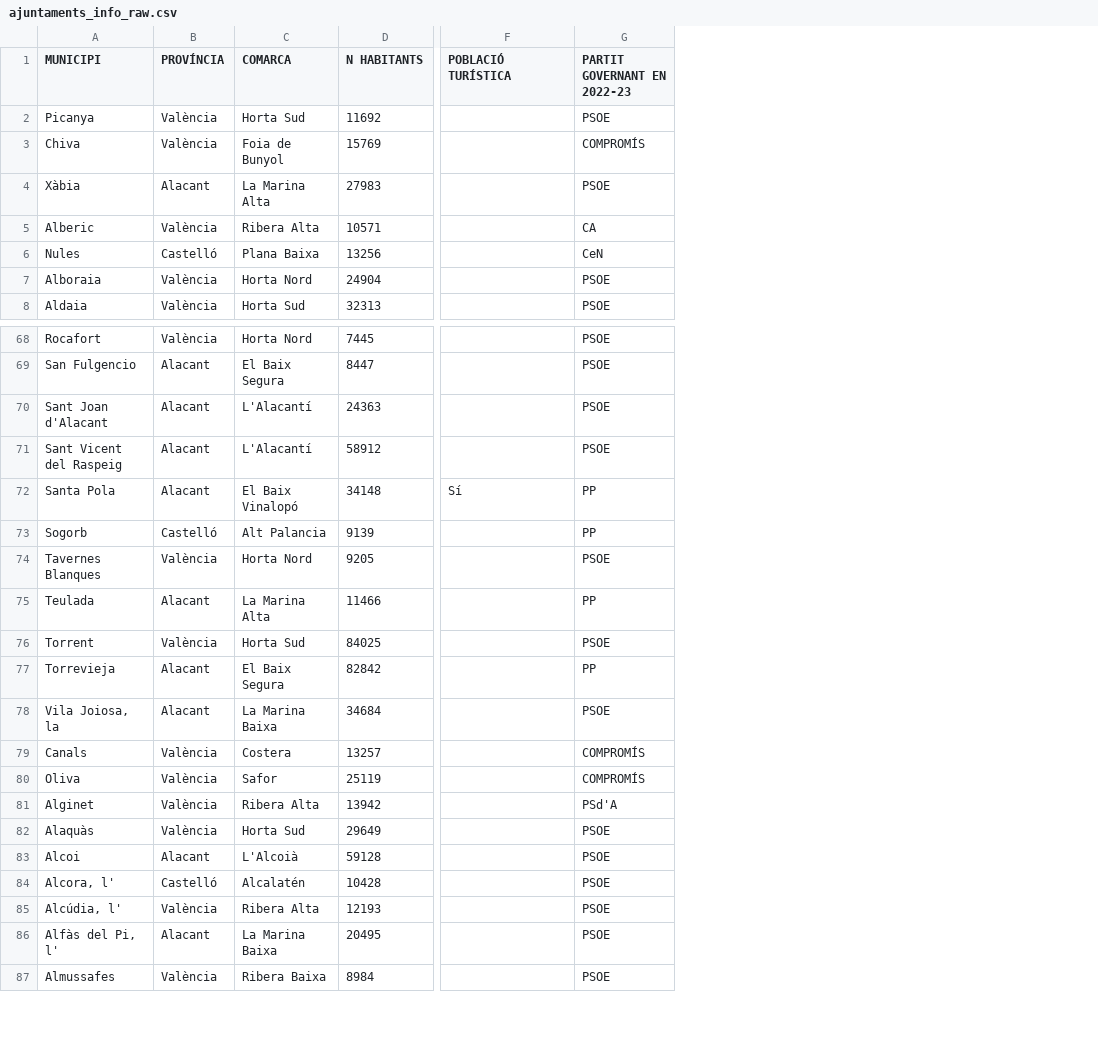
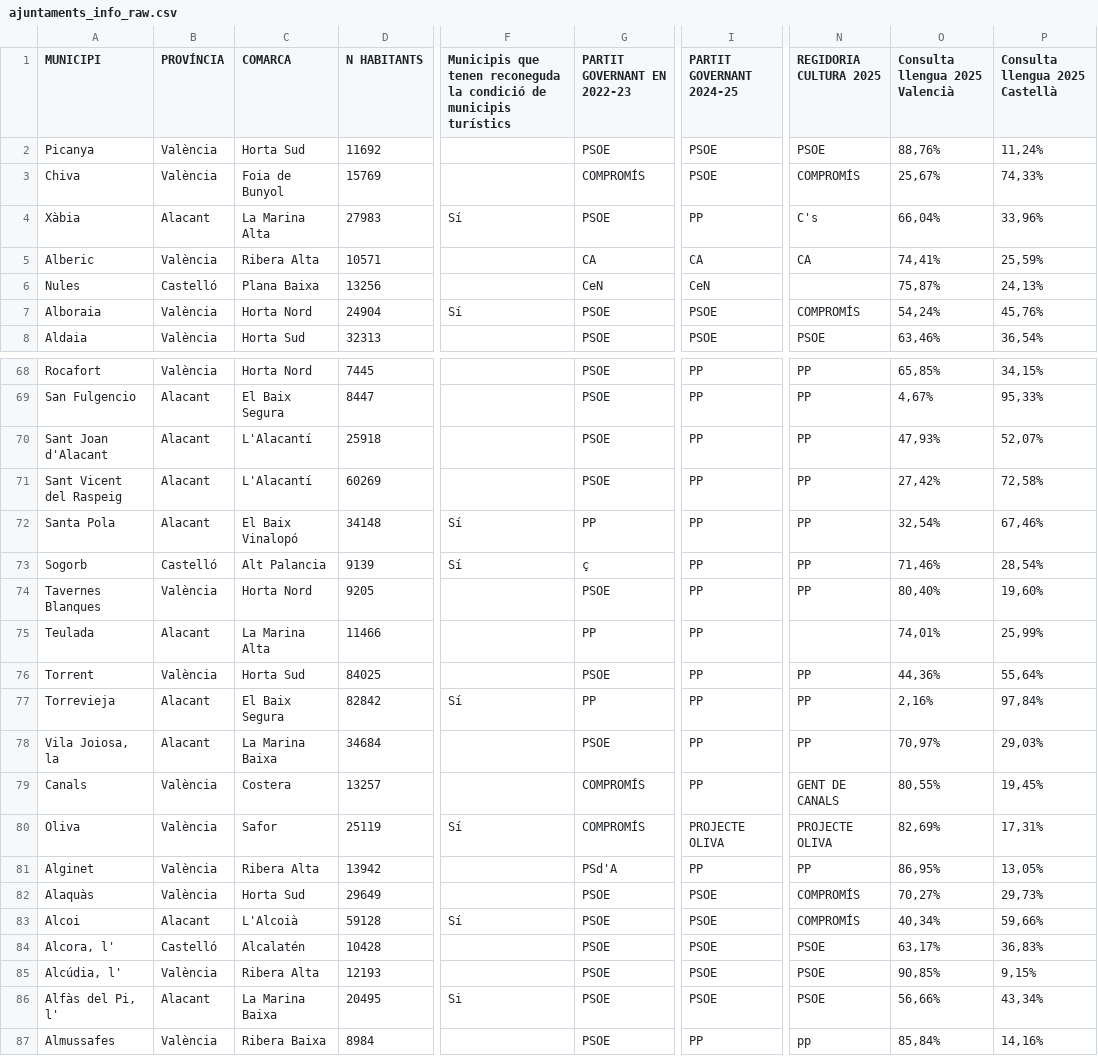
Before and after one commit to JQ-MC/acpv-projecte-linguistic, a CSV file: data/raw/ajuntaments_info_raw.csv, drawn as a sheet; only a part is shown, gaps mark what is left out; the diff covers the shown part only; the diff names each change by its address in the sheet, - before the commit and + after, or states it on an @@ line.

Commit message:
new version ajuntaments_info

```diff
--- a/data/raw/ajuntaments_info_raw.csv
+++ b/data/raw/ajuntaments_info_raw.csv
+column I (PARTIT GOVERNANT 2024-25), rows 2-8: PSOE | PSOE | PP | CA | CeN | PSOE | PSOE; rows 68-87: PP | PP | PP | PP | PP | PP | PP | PP | PP | PP | PP | PP | PROJECTE OLIVA | PP | PSOE | PSOE | PSOE | PSOE | PSOE | PP
+column N (REGIDORIA CULTURA 2025), rows 2-8: PSOE | COMPROMÍS | C's | CA |  | COMPROMÍS | PSOE; rows 68-87: PP | PP | PP | PP | PP | PP | PP |  | PP | PP | PP | GENT DE CANALS | PROJECTE OLIVA | PP | COMPROMÍS | COMPROMÍS | PSOE | PSOE | PSOE | pp
+column O (Consulta llengua 2025 Valencià), rows 2-8: 88,76% | 25,67% | 66,04% | 74,41% | 75,87% | 54,24% | 63,46%; rows 68-87: 65,85% | 4,67% | 47,93% | 27,42% | 32,54% | 71,46% | 80,40% | 74,01% | 44,36% | 2,16% | 70,97% | 80,55% | 82,69% | 86,95% | 70,27% | 40,34% | 63,17% | 90,85% | 56,66% | 85,84%
+column P (Consulta llengua 2025 Castellà), rows 2-8: 11,24% | 74,33% | 33,96% | 25,59% | 24,13% | 45,76% | 36,54%; rows 68-87: 34,15% | 95,33% | 52,07% | 72,58% | 67,46% | 28,54% | 19,60% | 25,99% | 55,64% | 97,84% | 29,03% | 19,45% | 17,31% | 13,05% | 29,73% | 59,66% | 36,83% | 9,15% | 43,34% | 14,16%
-F1: POBLACIÓ TURÍSTICA
+F1: Municipis que tenen reconeguda la condició de municipis turístics
-F4: (empty)
+F4: Sí
-F7: (empty)
+F7: Sí
-D70 (N HABITANTS): 24363
+D70 (N HABITANTS): 25918
-D71 (N HABITANTS): 58912
+D71 (N HABITANTS): 60269
-F73: (empty)
+F73: Sí
-G73 (PARTIT GOVERNANT EN 2022-23): PP
+G73 (PARTIT GOVERNANT EN 2022-23): ç
-F77: (empty)
+F77: Sí
-F80: (empty)
+F80: Sí
-F83: (empty)
+F83: Sí
-F86: (empty)
+F86: Si
```
Also changed, not shown: 24 edited cells elsewhere in this file, data/activitats_summaries.csv, data/ajuntaments_info.csv, 1 other file.
